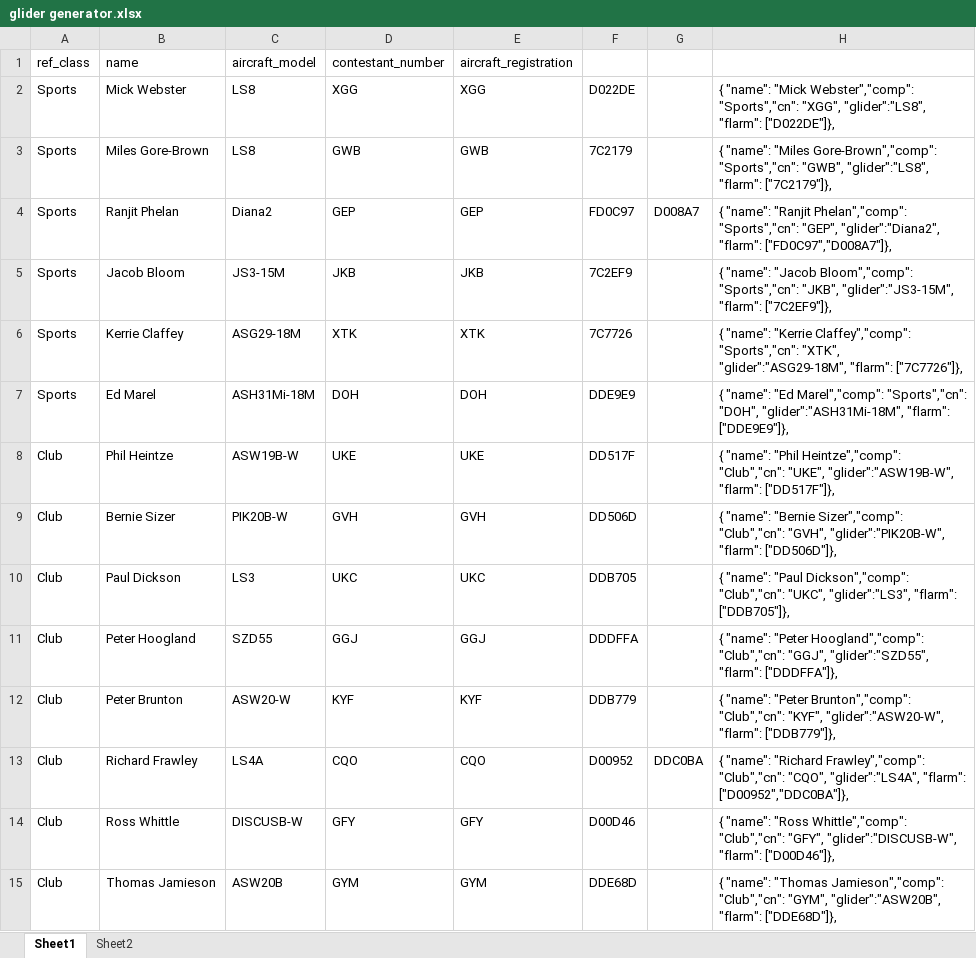
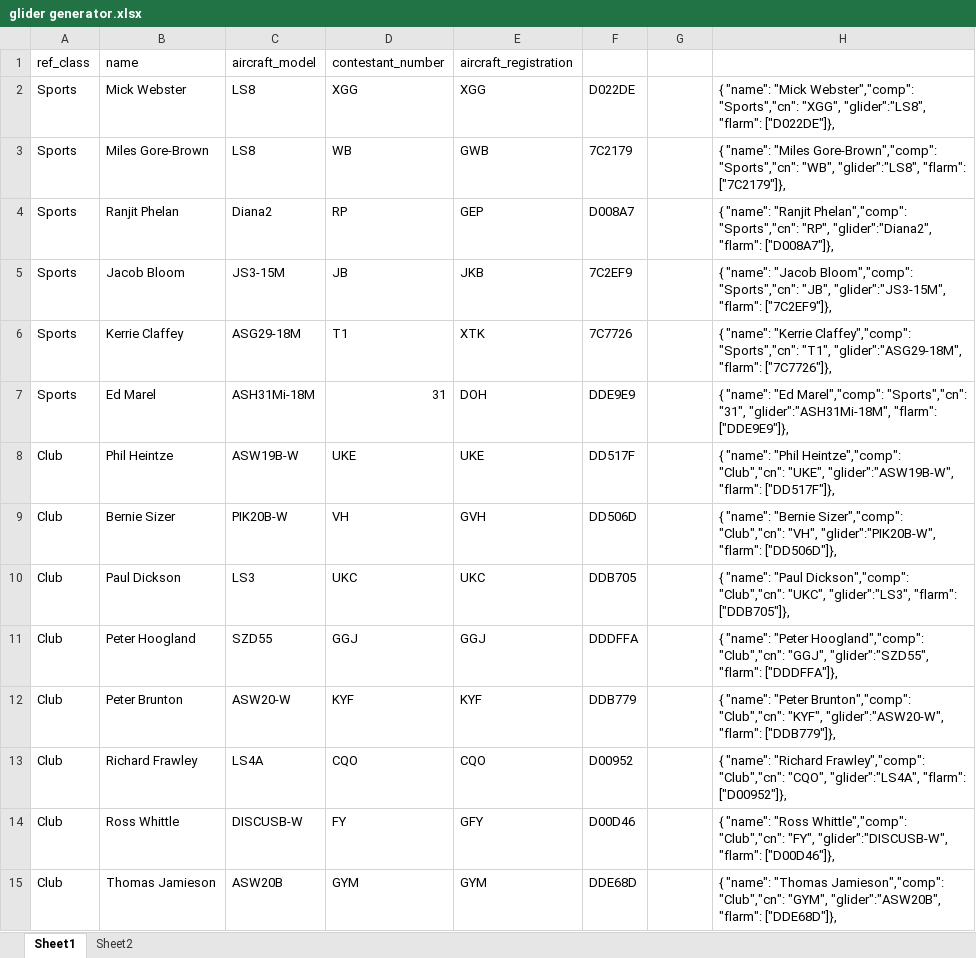
Before and after one commit to NeilMC311/nsw, an Excel workbook: glider generator.xlsx, sheet Sheet1, drawn as a sheet; values as stored, in another font and other column widths than the file's, no borders; the diff names each change by its address in the sheet, - before the commit and + after, or states it on an @@ line.

```diff
--- a/glider generator.xlsx (sheet Sheet1)
+++ b/glider generator.xlsx (sheet Sheet1)
-D3 (contestant_number): GWB
+D3 (contestant_number): WB
-H3: …Gore-Brown","comp": "Sports","cn": "GWB", "glider":"LS8", "flarm":…
+H3: …Gore-Brown","comp": "Sports","cn": "WB", "glider":"LS8", "flarm":…
-D4 (contestant_number): GEP
+D4 (contestant_number): RP
-F4: FD0C97
+F4: D008A7
-G4: D008A7
+G4: (empty)
-H4: …Phelan","comp": "Sports","cn": "GEP", "glider":"Diana2", "flarm": ["FD0C97","D008A7"]},
+H4: …Phelan","comp": "Sports","cn": "RP", "glider":"Diana2", "flarm": ["D008A7"]},
-D5 (contestant_number): JKB
+D5 (contestant_number): JB
-H5: …Bloom","comp": "Sports","cn": "JKB", "glider":"JS3-15M", "flarm":…
+H5: …Bloom","comp": "Sports","cn": "JB", "glider":"JS3-15M", "flarm":…
-D6 (contestant_number): XTK
+D6 (contestant_number): T1
-H6: …Claffey","comp": "Sports","cn": "XTK", "glider":"ASG29-18M", "flarm":…
+H6: …Claffey","comp": "Sports","cn": "T1", "glider":"ASG29-18M", "flarm":…
-D7 (contestant_number): DOH
+D7 (contestant_number): 31
-H7: …Marel","comp": "Sports","cn": "DOH", "glider":"ASH31Mi-18M", "flarm":…
+H7: …Marel","comp": "Sports","cn": "31", "glider":"ASH31Mi-18M", "flarm":…
-D9 (contestant_number): GVH
+D9 (contestant_number): VH
-H9: …Sizer","comp": "Club","cn": "GVH", "glider":"PIK20B-W", "flarm":…
+H9: …Sizer","comp": "Club","cn": "VH", "glider":"PIK20B-W", "flarm":…
-G13: DDC0BA
+G13: (empty)
-H13: …"glider":"LS4A", "flarm": ["D00952","DDC0BA"]},
+H13: …"glider":"LS4A", "flarm": ["D00952"]},
-D14 (contestant_number): GFY
+D14 (contestant_number): FY
-H14: …Whittle","comp": "Club","cn": "GFY", "glider":"DISCUSB-W", "flarm":…
+H14: …Whittle","comp": "Club","cn": "FY", "glider":"DISCUSB-W", "flarm":…
```
Also changed, not shown: 1 other file.
